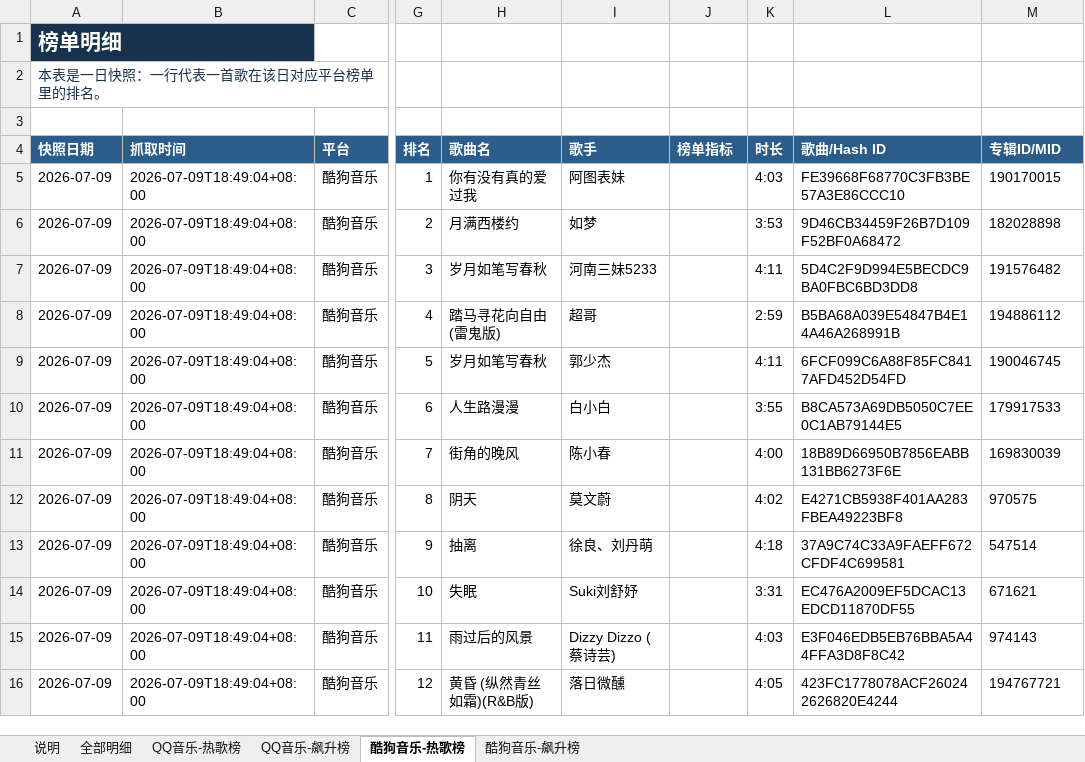
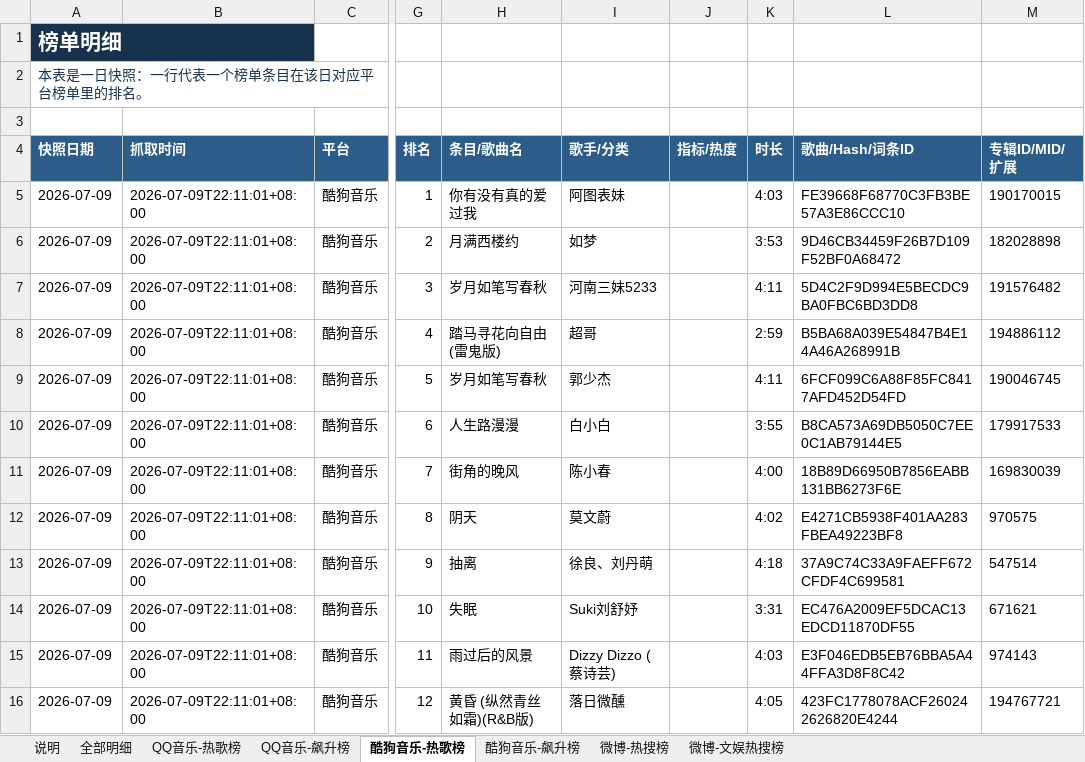
Before and after one commit to ybq-music/music-chart-heartbeat, an Excel workbook: outputs/music_charts_2026-07-09.xlsx, sheet 酷狗音乐-热歌榜, drawn as a sheet; only a part is shown, gaps mark what is left out; values as stored, in another font and other column widths than the file's, no borders; the diff covers the shown part only; the diff names each change by its address in the sheet, - before the commit and + after, or states it on an @@ line.

```diff
--- a/outputs/music_charts_2026-07-09.xlsx (sheet 酷狗音乐-热歌榜)
+++ b/outputs/music_charts_2026-07-09.xlsx (sheet 酷狗音乐-热歌榜)
+sheet tab: 微博-热搜榜
+sheet tab: 微博-文娱热搜榜
-A2 (快照日期): 本表是一日快照：一行代表一首歌在该日对应平台榜单里的排名。
+A2 (快照日期): 本表是一日快照：一行代表一个榜单条目在该日对应平台榜单里的排名。
-H4: 歌曲名
+H4: 条目/歌曲名
-I4: 歌手
+I4: 歌手/分类
-J4: 榜单指标
+J4: 指标/热度
-L4: 歌曲/Hash ID
+L4: 歌曲/Hash/词条ID
-M4: 专辑ID/MID
+M4: 专辑ID/MID/扩展
-B5:B16 (抓取时间): 2026-07-09T18:49:04+08:00
+B5:B16 (抓取时间): 2026-07-09T22:11:01+08:00
```
Also changed, not shown: 488 edited cells elsewhere in this sheet, sheet 全部明细, sheet QQ音乐-热歌榜, sheet QQ音乐-飙升榜, sheet 酷狗音乐-飙升榜, sheet 说明, 4 other files.
